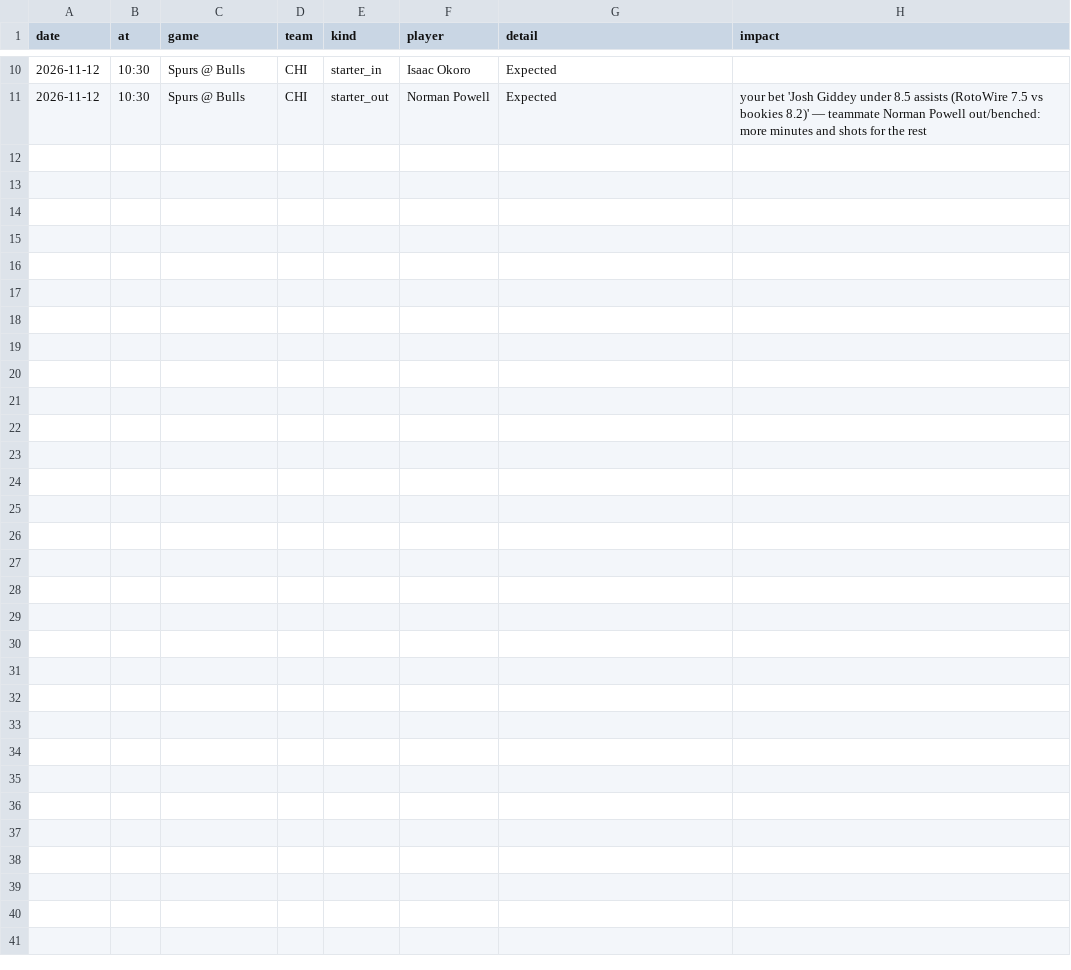
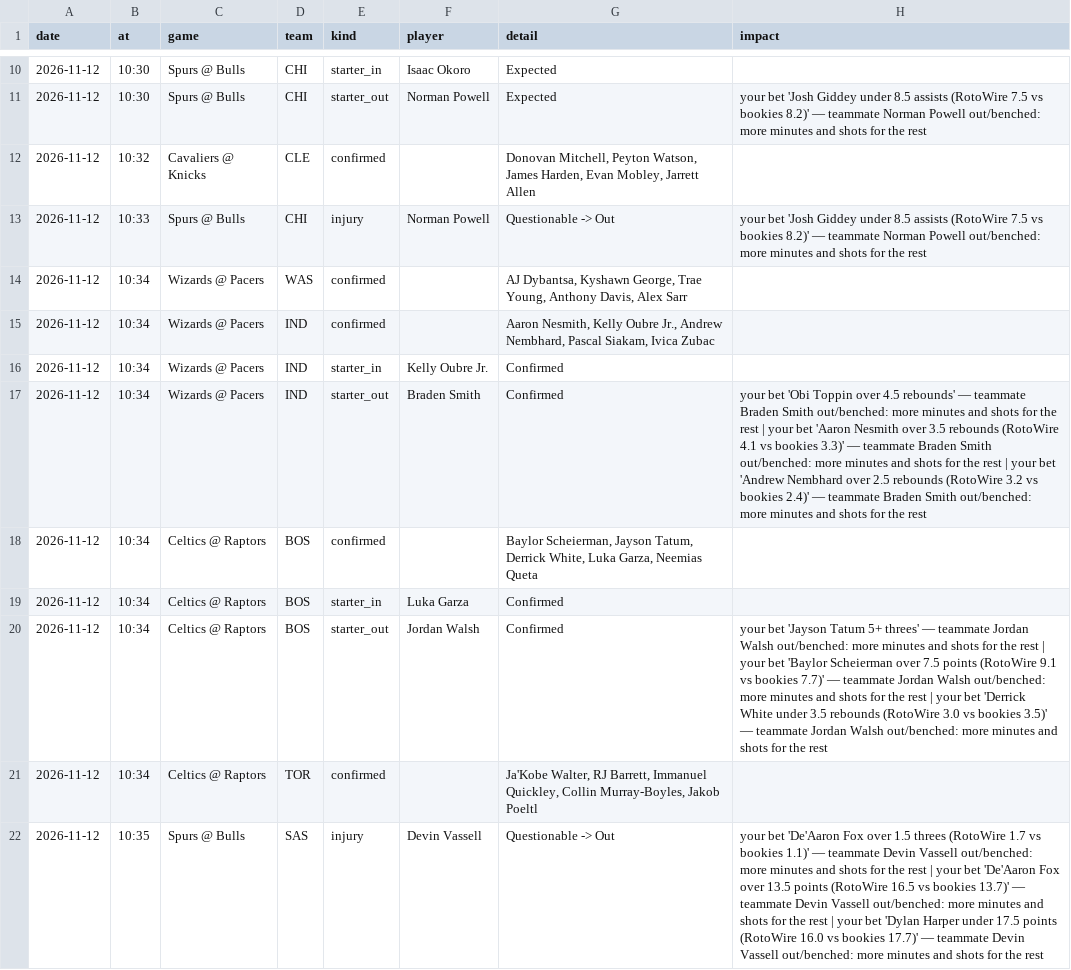
Before and after one commit to andrewkyriacou1993-lang/claudiopunt, a CSV file: data/lineup_news.csv, drawn as a sheet; only a part is shown, gaps mark what is left out.

```diff
--- a/data/lineup_news.csv
+++ b/data/lineup_news.csv
@@ -11 +11,12 @@ date,at,game,team,kind,player,detail,impact
 2026-11-12,10:30,Spurs @ Bulls,CHI,starter_out,Norman Powell,Expected,your bet 'Josh Giddey under 8.5 assists (RotoWire 7.5 vs bookies 8.2)' — teammate Norman Powell out/benched: more minutes and shots for the rest
+2026-11-12,10:32,Cavaliers @ Knicks,CLE,confirmed,,"Donovan Mitchell, Peyton Watson, James Harden, Evan Mobley, Jarrett Allen",
+2026-11-12,10:33,Spurs @ Bulls,CHI,injury,Norman Powell,Questionable -> Out,your bet 'Josh Giddey under 8.5 assists (RotoWire 7.5 vs bookies 8.2)' — teammate Norman Powell out/benched: more minutes and shots for the rest
+2026-11-12,10:34,Wizards @ Pacers,WAS,confirmed,,"AJ Dybantsa, Kyshawn George, Trae Young, Anthony Davis, Alex Sarr",
+2026-11-12,10:34,Wizards @ Pacers,IND,confirmed,,"Aaron Nesmith, Kelly Oubre Jr., Andrew Nembhard, Pascal Siakam, Ivica Zubac",
+2026-11-12,10:34,Wizards @ Pacers,IND,starter_in,Kelly Oubre Jr.,Confirmed,
+2026-11-12,10:34,Wizards @ Pacers,IND,starter_out,Braden Smith,Confirmed,your bet 'Obi Toppin over 4.5 rebounds' — teammate Braden Smith out/benched: more minutes and shots for the rest | your bet 'Aaron Nesmith over 3.5 rebounds (RotoWire 4.1 vs bookies 3.3)' — teammate Braden Smith out/benched: more minutes and shots for the rest | your bet 'Andrew Nembhard over 2.5 rebounds (RotoWire 3.2 vs bookies 2.4)' — teammate Braden Smith out/benched: more minutes and shots for the rest
+2026-11-12,10:34,Celtics @ Raptors,BOS,confirmed,,"Baylor Scheierman, Jayson Tatum, Derrick White, Luka Garza, Neemias Queta",
+2026-11-12,10:34,Celtics @ Raptors,BOS,starter_in,Luka Garza,Confirmed,
+2026-11-12,10:34,Celtics @ Raptors,BOS,starter_out,Jordan Walsh,Confirmed,your bet 'Jayson Tatum 5+ threes' — teammate Jordan Walsh out/benched: more minutes and shots for the rest | your bet 'Baylor Scheierman over 7.5 points (RotoWire 9.1 vs bookies 7.7)' — teammate Jordan Walsh out/benched: more minutes and shots for the rest | your bet 'Derrick White under 3.5 rebounds (RotoWire 3.0 vs bookies 3.5)' — teammate Jordan Walsh out/benched: more minutes and shots for the rest
+2026-11-12,10:34,Celtics @ Raptors,TOR,confirmed,,"Ja'Kobe Walter, RJ Barrett, Immanuel Quickley, Collin Murray-Boyles, Jakob Poeltl",
+2026-11-12,10:35,Spurs @ Bulls,SAS,injury,Devin Vassell,Questionable -> Out,your bet 'De'Aaron Fox over 1.5 threes (RotoWire 1.7 vs bookies 1.1)' — teammate Devin Vassell out/benched: more minutes and shots for the rest | your bet 'De'Aaron Fox over 13.5 points (RotoWire 16.5 vs bookies 13.7)' — teammate Devin Vassell out/benched: more minutes and shots for the rest | your bet 'Dylan Harper under 17.5 points (RotoWire 16.0 vs bookies 17.7)' — teammate Devin Vassell out/benched: more minutes and shots for the rest
```
Also changed, not shown: data/bets.csv, data/history.csv, 17 other files.
